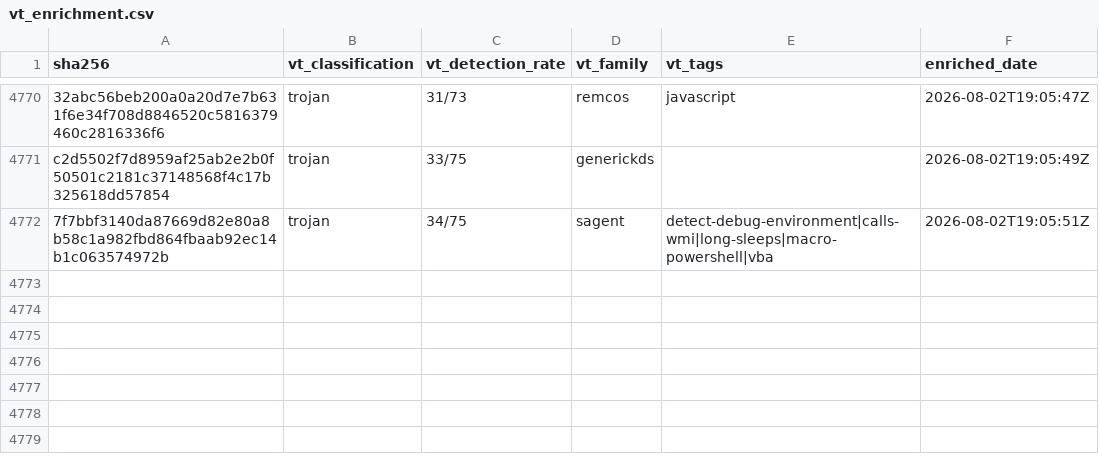
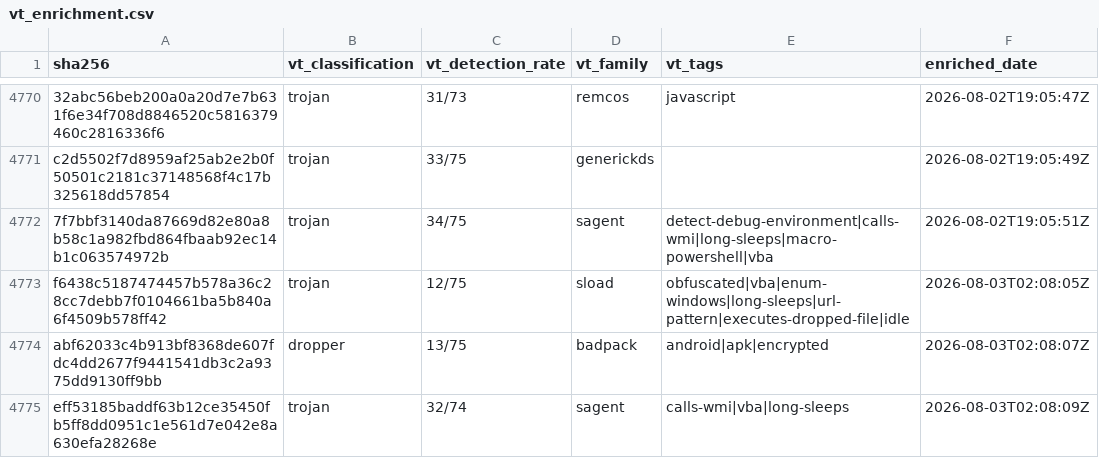
Before and after one commit to elchacal801/threat-intel-reference, a CSV file: data/raw/vt_enrichment.csv, drawn as a sheet; only a part is shown, gaps mark what is left out.

```diff
--- a/data/raw/vt_enrichment.csv
+++ b/data/raw/vt_enrichment.csv
@@ -4772 +4772,4 @@ c2d5502f7d8959af25ab2e2b0f50501c2181c37148568f4c17b325618dd57854,trojan,33/75,ge
 7f7bbf3140da87669d82e80a8b58c1a982fbd864fbaab92ec14b1c063574972b,trojan,34/75,sagent,detect-debug-environment|calls-wmi|long-sleeps|macro-powershell|vba,2026-08-02T19:05:51Z
+f6438c5187474457b578a36c28cc7debb7f0104661ba5b840a6f4509b578ff42,trojan,12/75,sload,obfuscated|vba|enum-windows|long-sleeps|url-pattern|executes-dropped-file|idle,2026-08-03T02:08:05Z
+abf62033c4b913bf8368de607fdc4dd2677f9441541db3c2a9375dd9130ff9bb,dropper,13/75,badpack,android|apk|encrypted,2026-08-03T02:08:07Z
+eff53185baddf63b12ce35450fb5ff8dd0951c1e561d7e042e8a630efa28268e,trojan,32/74,sagent,calls-wmi|vba|long-sleeps,2026-08-03T02:08:09Z
```
Also changed, not shown: 6 other files.
